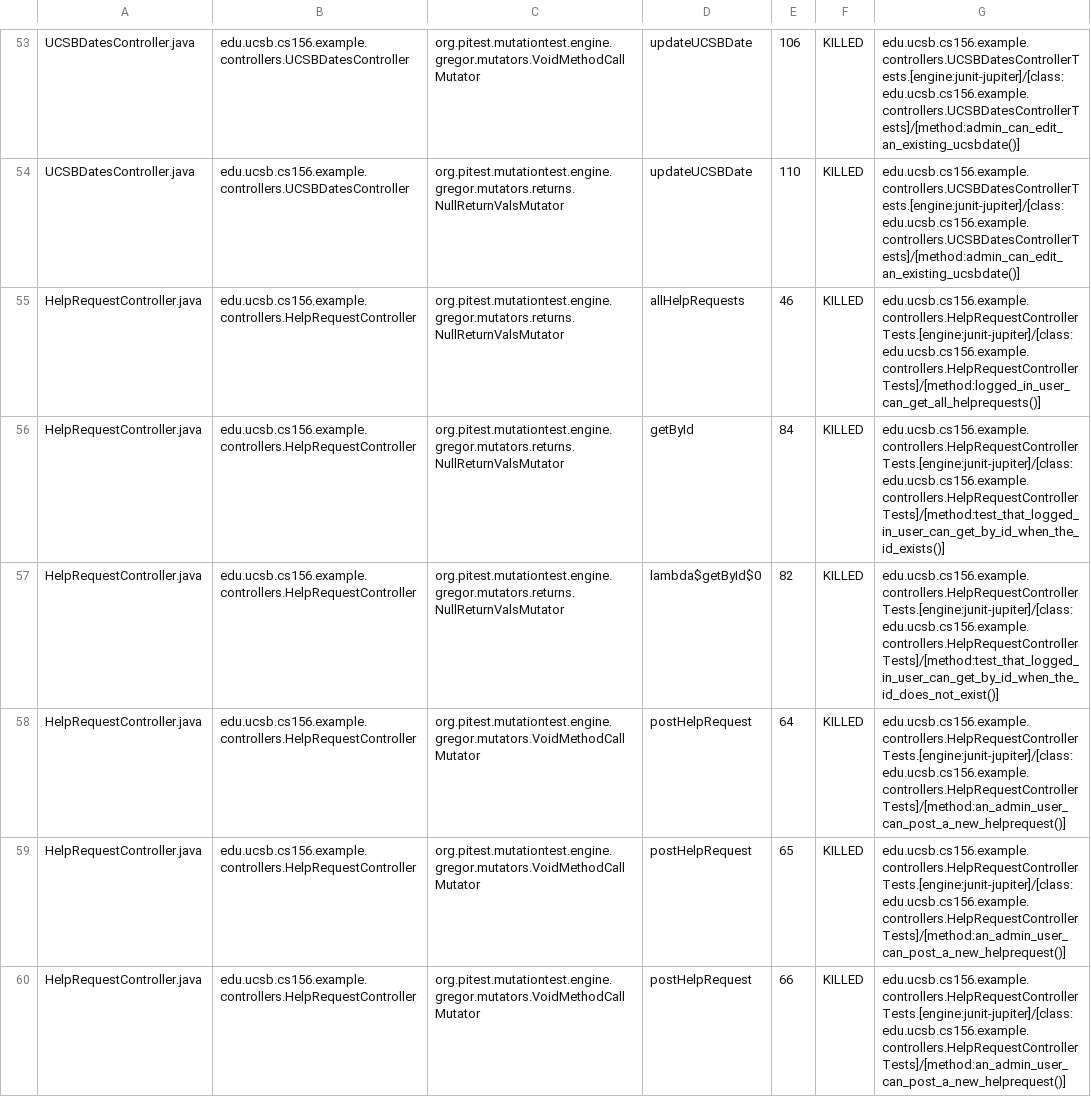
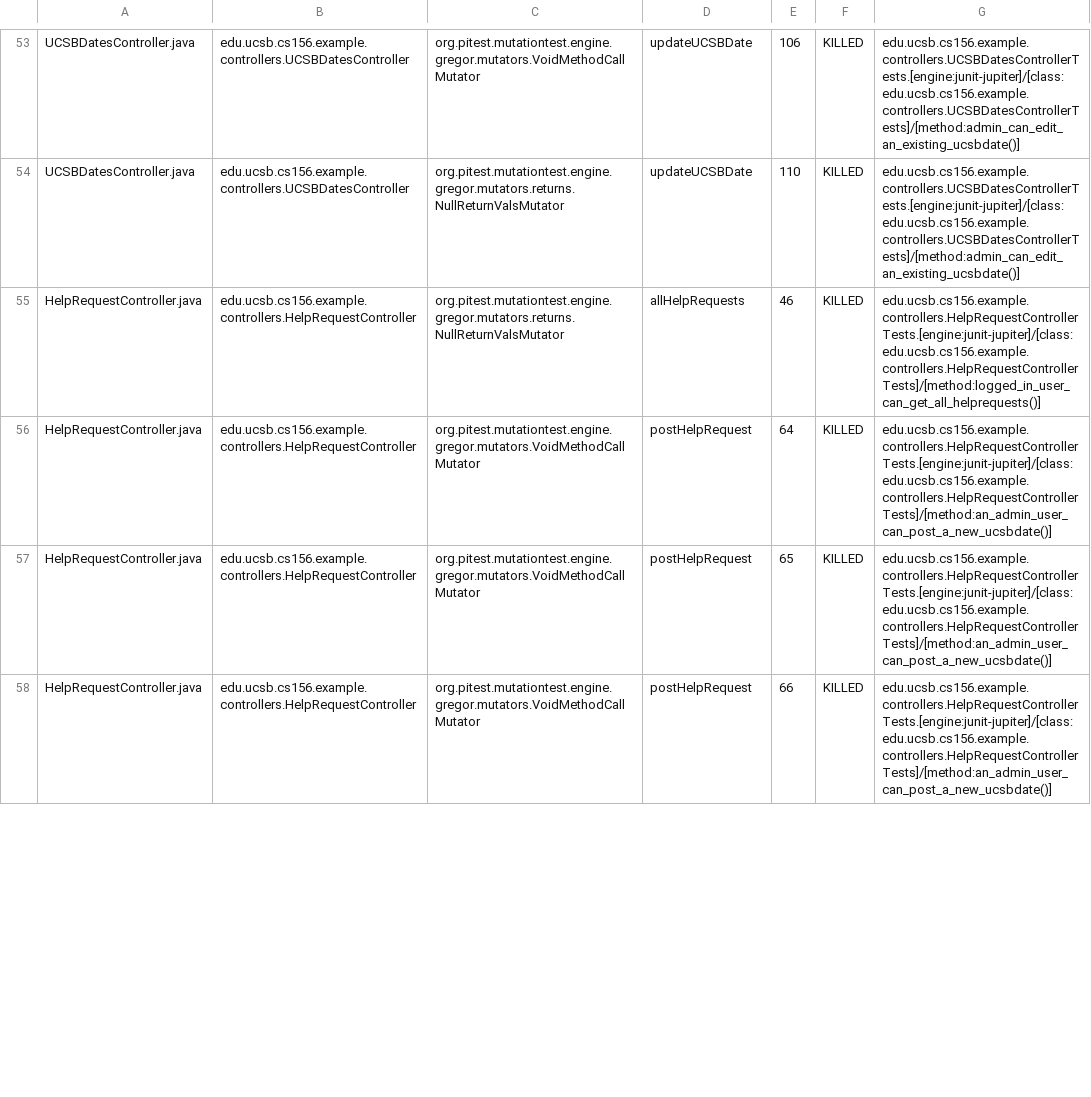
Before and after one commit to ucsb-cs156-w24/team02-w24-7pm-2, a CSV file: pitest/mutations.csv, drawn as a sheet; only a part is shown, gaps mark what is left out; the diff covers the shown part only.

Commit message:
Deploying to gh-pages from @ ucsb-cs156-w24/team02-w24-7pm-2@3cd7e5f48ce4c51e80cf31ce17aee29ddbc8b4db 🚀

```diff
--- a/pitest/mutations.csv
+++ b/pitest/mutations.csv
@@ -55,6 +55,4 @@ UCSBDatesController.java,edu.ucsb.cs156.example.controllers.UCSBDatesController,
 HelpRequestController.java,edu.ucsb.cs156.example.controllers.HelpRequestController,org.pitest.mutationtest.engine.gregor.mutators.returns.NullReturnValsMutator,allHelpRequests,46,KILLED,edu.ucsb.cs156.example.controllers.HelpRequestControllerTests.[engine:junit-jupiter]/[class:edu.ucsb.cs156.example.controllers.HelpRequestControllerTests]/[method:logged_in_user_can_get_all_helprequests()]
-HelpRequestController.java,edu.ucsb.cs156.example.controllers.HelpRequestController,org.pitest.mutationtest.engine.gregor.mutators.returns.NullReturnValsMutator,getById,84,KILLED,edu.ucsb.cs156.example.controllers.HelpRequestControllerTests.[engine:junit-jupiter]/[class:edu.ucsb.cs156.example.controllers.HelpRequestControllerTests]/[method:test_that_logged_in_user_can_get_by_id_when_the_id_exists()]
-HelpRequestController.java,edu.ucsb.cs156.example.controllers.HelpRequestController,org.pitest.mutationtest.engine.gregor.mutators.returns.NullReturnValsMutator,lambda$getById$0,82,KILLED,edu.ucsb.cs156.example.controllers.HelpRequestControllerTests.[engine:junit-jupiter]/[class:edu.ucsb.cs156.example.controllers.HelpRequestControllerTests]/[method:test_that_logged_in_user_can_get_by_id_when_the_id_does_not_exist()]
-HelpRequestController.java,edu.ucsb.cs156.example.controllers.HelpRequestController,org.pitest.mutationtest.engine.gregor.mutators.VoidMethodCallMutator,postHelpRequest,64,KILLED,edu.ucsb.cs156.example.controllers.HelpRequestControllerTests.[engine:junit-jupiter]/[class:edu.ucsb.cs156.example.controllers.HelpRequestControllerTests]/[method:an_admin_user_can_post_a_new_helprequest()]
-HelpRequestController.java,edu.ucsb.cs156.example.controllers.HelpRequestController,org.pitest.mutationtest.engine.gregor.mutators.VoidMethodCallMutator,postHelpRequest,65,KILLED,edu.ucsb.cs156.example.controllers.HelpRequestControllerTests.[engine:junit-jupiter]/[class:edu.ucsb.cs156.example.controllers.HelpRequestControllerTests]/[method:an_admin_user_can_post_a_new_helprequest()]
-HelpRequestController.java,edu.ucsb.cs156.example.controllers.HelpRequestController,org.pitest.mutationtest.engine.gregor.mutators.VoidMethodCallMutator,postHelpRequest,66,KILLED,edu.ucsb.cs156.example.controllers.HelpRequestControllerTests.[engine:junit-jupiter]/[class:edu.ucsb.cs156.example.controllers.HelpRequestControllerTests]/[method:an_admin_user_can_post_a_new_helprequest()]
+HelpRequestController.java,edu.ucsb.cs156.example.controllers.HelpRequestController,org.pitest.mutationtest.engine.gregor.mutators.VoidMethodCallMutator,postHelpRequest,64,KILLED,edu.ucsb.cs156.example.controllers.HelpRequestControllerTests.[engine:junit-jupiter]/[class:edu.ucsb.cs156.example.controllers.HelpRequestControllerTests]/[method:an_admin_user_can_post_a_new_ucsbdate()]
+HelpRequestController.java,edu.ucsb.cs156.example.controllers.HelpRequestController,org.pitest.mutationtest.engine.gregor.mutators.VoidMethodCallMutator,postHelpRequest,65,KILLED,edu.ucsb.cs156.example.controllers.HelpRequestControllerTests.[engine:junit-jupiter]/[class:edu.ucsb.cs156.example.controllers.HelpRequestControllerTests]/[method:an_admin_user_can_post_a_new_ucsbdate()]
+HelpRequestController.java,edu.ucsb.cs156.example.controllers.HelpRequestController,org.pitest.mutationtest.engine.gregor.mutators.VoidMethodCallMutator,postHelpRequest,66,KILLED,edu.ucsb.cs156.example.controllers.HelpRequestControllerTests.[engine:junit-jupiter]/[class:edu.ucsb.cs156.example.controllers.HelpRequestControllerTests]/[method:an_admin_user_can_post_a_new_ucsbdate()]
```
Also changed, not shown: 4 edited cells elsewhere in this file, 15 other files.
